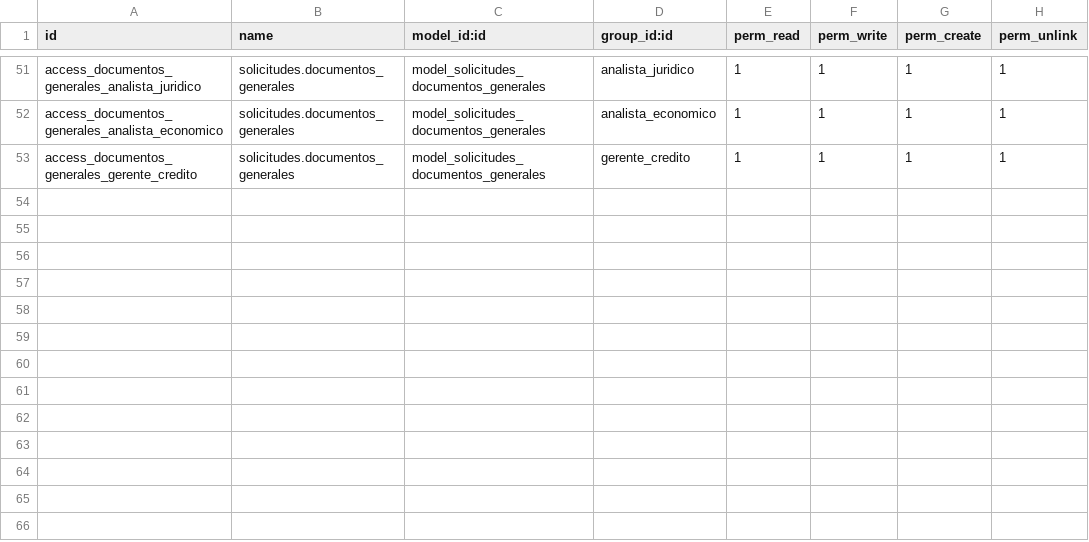
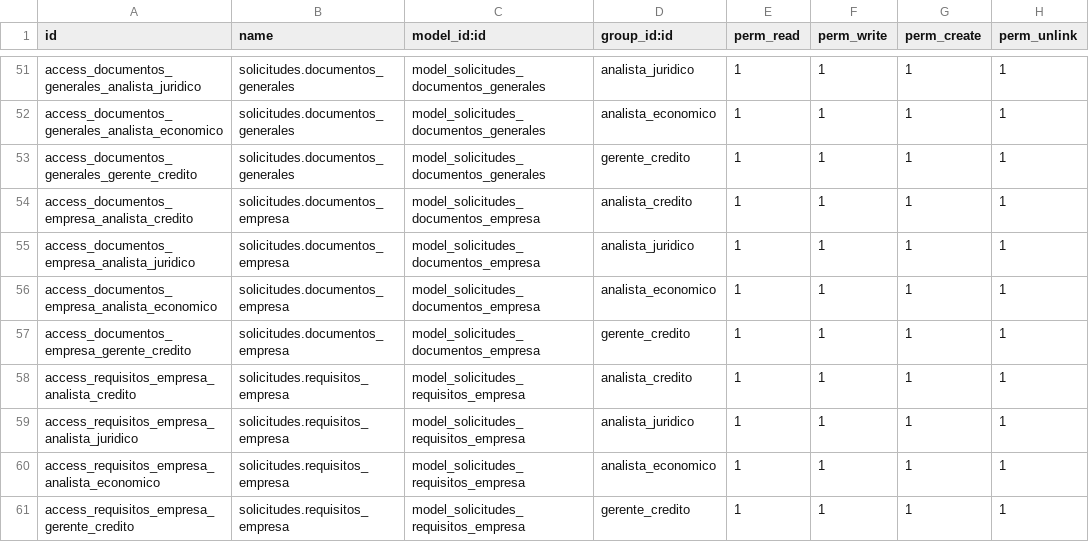
Before and after one commit to morenomeccia/tinjaca, a CSV file: addons/solicitudes/security/ir.model.access.csv, drawn as a sheet; only a part is shown, gaps mark what is left out.

Commit message:
se an~adieron los permisos para los modelos de requisitos empresa y documentos empresa

```diff
--- a/addons/solicitudes/security/ir.model.access.csv
+++ b/addons/solicitudes/security/ir.model.access.csv
@@ -53 +53,9 @@ access_documentos_generales_analista_economico,solicitudes.documentos_generales,
 access_documentos_generales_gerente_credito,solicitudes.documentos_generales,model_solicitudes_documentos_generales,gerente_credito,1,1,1,1
+access_documentos_empresa_analista_credito,solicitudes.documentos_empresa,model_solicitudes_documentos_empresa,analista_credito,1,1,1,1
+access_documentos_empresa_analista_juridico,solicitudes.documentos_empresa,model_solicitudes_documentos_empresa,analista_juridico,1,1,1,1
+access_documentos_empresa_analista_economico,solicitudes.documentos_empresa,model_solicitudes_documentos_empresa,analista_economico,1,1,1,1
+access_documentos_empresa_gerente_credito,solicitudes.documentos_empresa,model_solicitudes_documentos_empresa,gerente_credito,1,1,1,1
+access_requisitos_empresa_analista_credito,solicitudes.requisitos_empresa,model_solicitudes_requisitos_empresa,analista_credito,1,1,1,1
+access_requisitos_empresa_analista_juridico,solicitudes.requisitos_empresa,model_solicitudes_requisitos_empresa,analista_juridico,1,1,1,1
+access_requisitos_empresa_analista_economico,solicitudes.requisitos_empresa,model_solicitudes_requisitos_empresa,analista_economico,1,1,1,1
+access_requisitos_empresa_gerente_credito,solicitudes.requisitos_empresa,model_solicitudes_requisitos_empresa,gerente_credito,1,1,1,1
```
Also changed, not shown: 3 other files.
